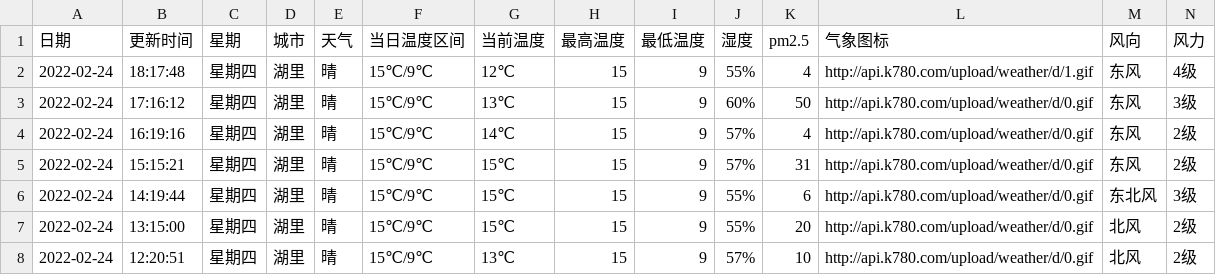
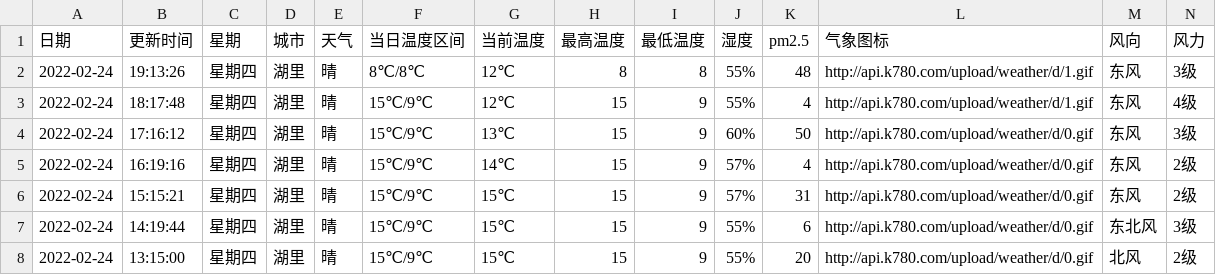
Before and after one commit to HeroLH/test-action, a CSV file: weather/XiaMen_Huli.csv, drawn as a sheet; only a part is shown; the shorter side is filled out with more unchanged rows; the diff names each change by its address in the sheet, - before the commit and + after, or states it on an @@ line.

```diff
--- a/weather/XiaMen_Huli.csv
+++ b/weather/XiaMen_Huli.csv
+row 2: 2022-02-24 | 19:13:26 | 星期四 | 湖里 | 晴 | 8℃/8℃ | 12℃ | 8 | 8 | 55% | 48 | http://api.k780.com/upload/weather/d/1.gif | 东风 | 3级
```
Also changed, not shown: 1 other file.
